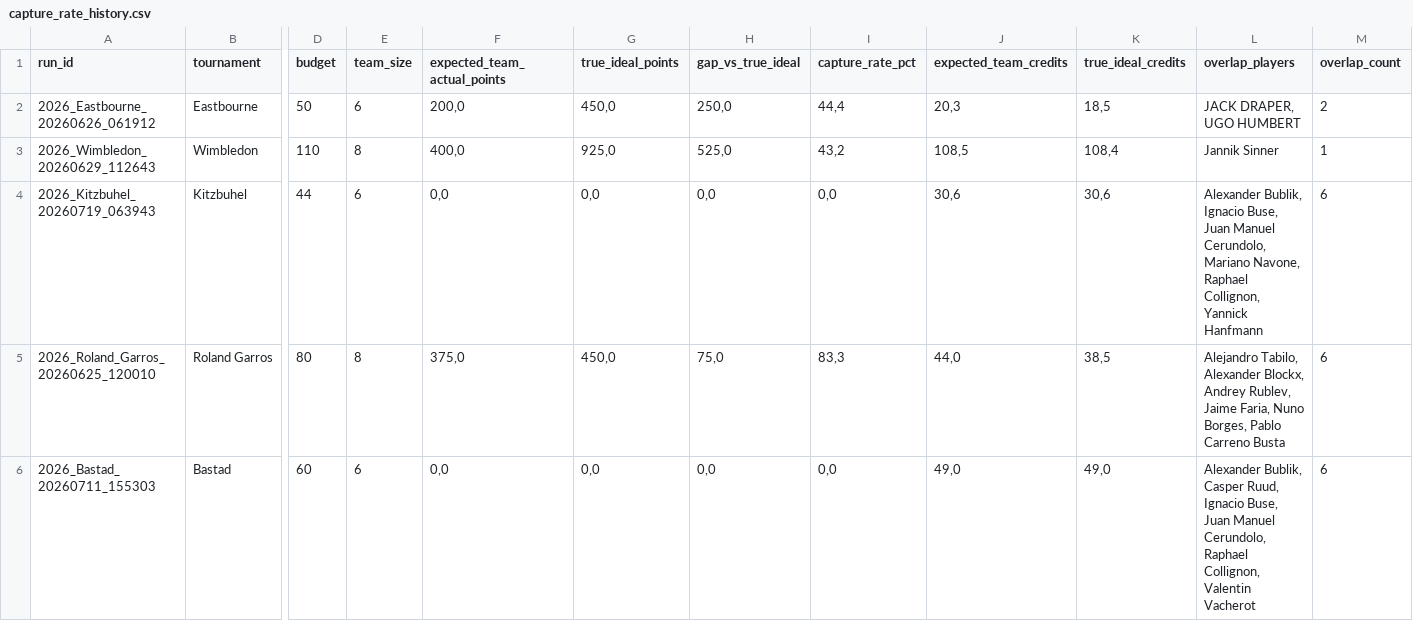
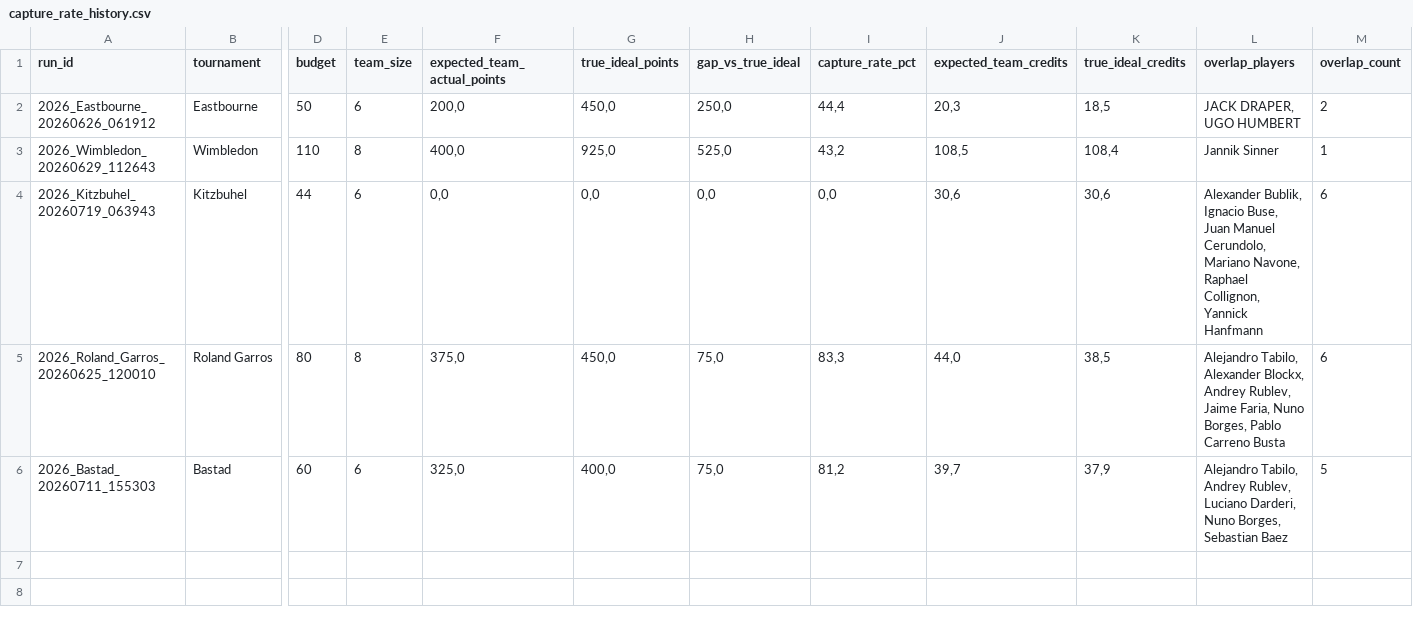
Before and after one commit to fmldavideesposito-blip/smash-it-model-lab, a CSV file: data/capture_rate_history.csv, drawn as a sheet; only a part is shown, gaps mark what is left out; the diff names each change by its address in the sheet, - before the commit and + after, or states it on an @@ line.

Commit message:
Update Capture Rate History 2026-07-21 07:55:25.599337

```diff
--- a/data/capture_rate_history.csv
+++ b/data/capture_rate_history.csv
-F6 (expected_team_actual_points): 0,0
+F6 (expected_team_actual_points): 325,0
-G6 (true_ideal_points): 0,0
+G6 (true_ideal_points): 400,0
-H6 (gap_vs_true_ideal): 0,0
+H6 (gap_vs_true_ideal): 75,0
-I6 (capture_rate_pct): 0,0
+I6 (capture_rate_pct): 81,2
-J6 (expected_team_credits): 49,0
+J6 (expected_team_credits): 39,7
-K6 (true_ideal_credits): 49,0
+K6 (true_ideal_credits): 37,9
-L6 (overlap_players): Alexander Bublik, Casper Ruud, Ignacio Buse, Juan Manuel Cerundolo, Raphael Collignon, Valentin Vacherot
+L6 (overlap_players): Alejandro Tabilo, Andrey Rublev, Luciano Darderi, Nuno Borges, Sebastian Baez
-M6 (overlap_count): 6
+M6 (overlap_count): 5
```
